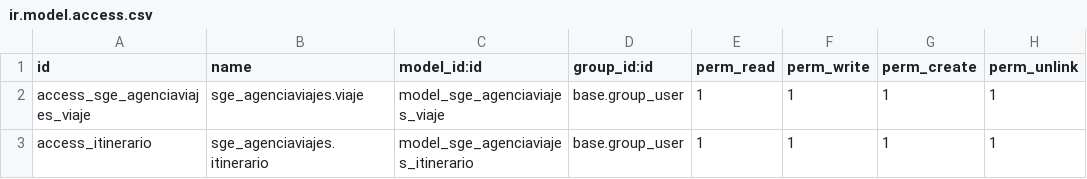
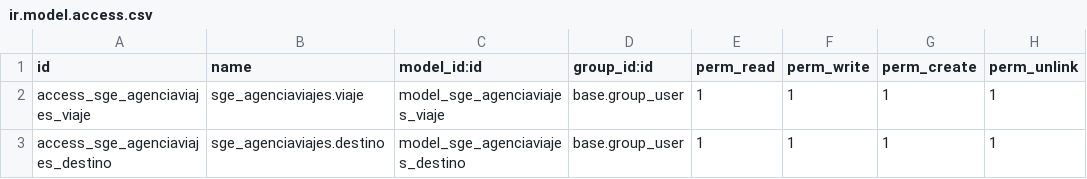
Before and after one commit to Sant04K/SGE-odoo-devV-16, a CSV file: odoo/addons/sge_agenciaviajes/security/ir.model.access.csv, drawn as a sheet.

Commit message:
Edit: csv add destino

```diff
--- a/odoo/addons/sge_agenciaviajes/security/ir.model.access.csv
+++ b/odoo/addons/sge_agenciaviajes/security/ir.model.access.csv
@@ -2,2 +2,2 @@ id,name,model_id:id,group_id:id,perm_read,perm_write,perm_create,perm_unlink
 access_sge_agenciaviajes_viaje,sge_agenciaviajes.viaje,model_sge_agenciaviajes_viaje,base.group_user,1,1,1,1
-access_itinerario,sge_agenciaviajes.itinerario,model_sge_agenciaviajes_itinerario,base.group_user,1,1,1,1
+access_sge_agenciaviajes_destino,sge_agenciaviajes.destino,model_sge_agenciaviajes_destino,base.group_user,1,1,1,1
```
